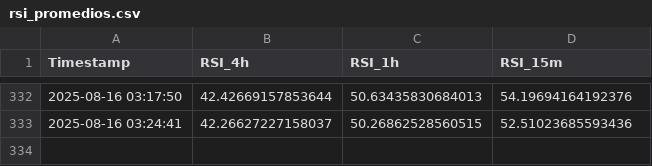
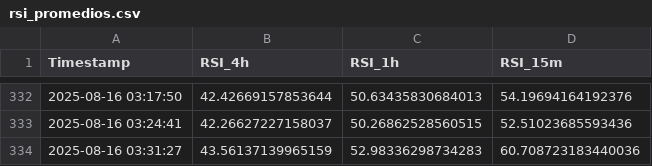
Before and after one commit to felix-zamu/mi_repo_rsi, a CSV file: rsi_promedios.csv, drawn as a sheet; only a part is shown, gaps mark what is left out.

```diff
--- a/rsi_promedios.csv
+++ b/rsi_promedios.csv
@@ -333 +333,2 @@ Timestamp,RSI_4h,RSI_1h,RSI_15m
 2025-08-16 03:24:41,42.26627227158037,50.26862528560515,52.51023685593436
+2025-08-16 03:31:27,43.56137139965159,52.98336298734283,60.708723183440036
```
Also changed, not shown: 2 other files.
